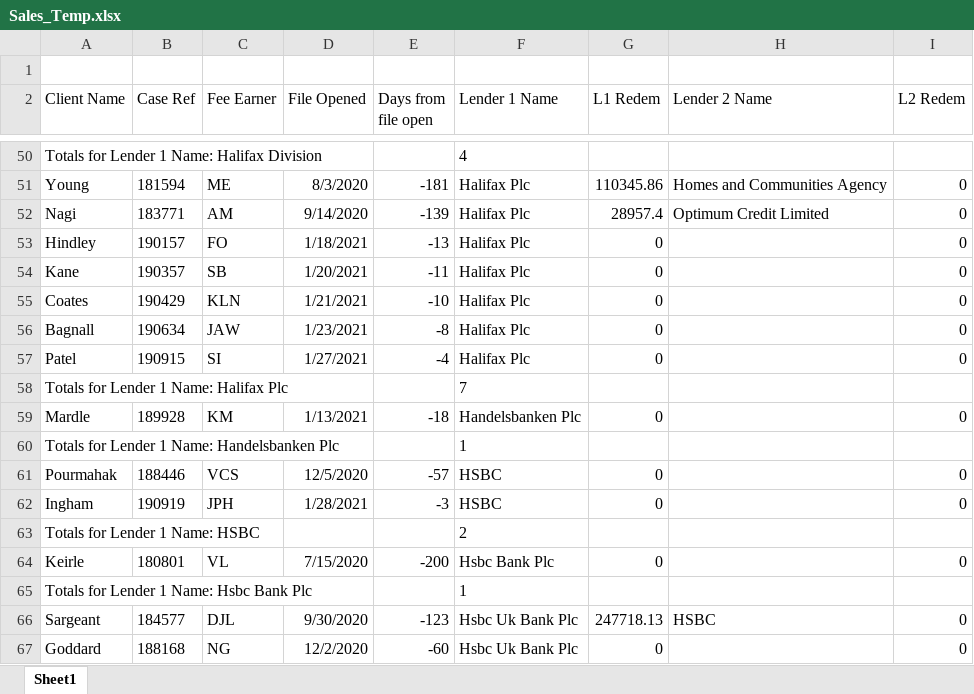
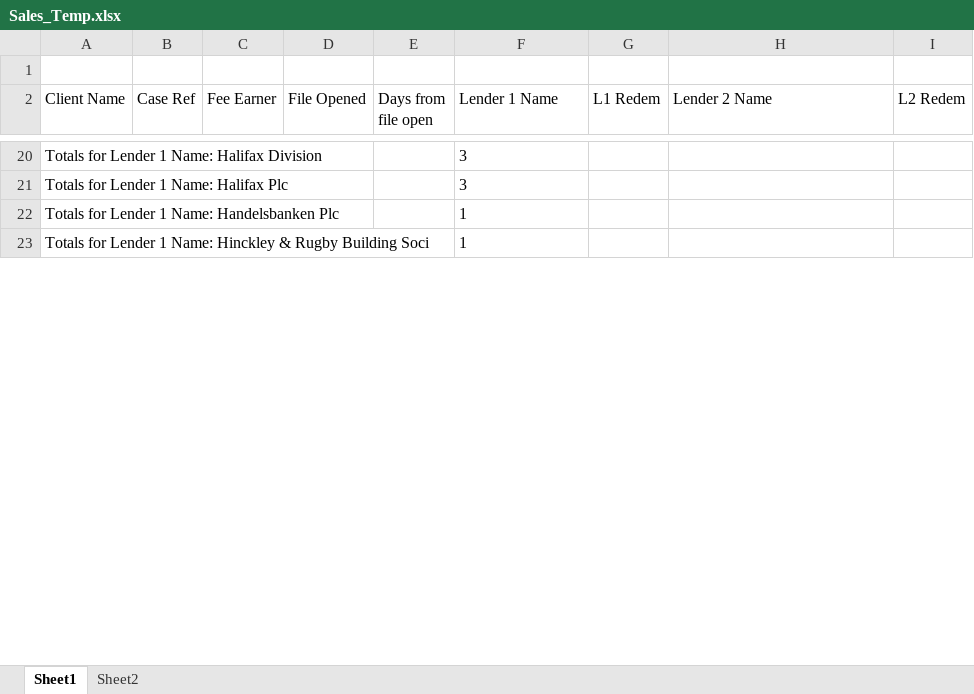
Before and after one commit to bilal-zafri/Redemption-BOT, an Excel workbook: Sales_Temp.xlsx, sheet Sheet1, drawn as a sheet; only a part is shown, gaps mark what is left out; values as stored, in another font and other column widths than the file's, no borders; removed rows and columns are numbered as before the commit, all else as after; the diff covers the shown part only; the diff names each change by its address in the sheet, - before the commit and + after, or states it on an @@ line.

```diff
--- a/Sales_Temp.xlsx (sheet Sheet1)
+++ b/Sales_Temp.xlsx (sheet Sheet1)
+sheet tab: Sheet2
-F20 (Lender 1 Name): 4
+F20 (Lender 1 Name): 3
-row 51: Young | 181594 | ME | 8/3/2020 | -181 | Halifax Plc | 110345.86 | Homes and Communities Agency | 0
-row 52: Nagi | 183771 | AM | 9/14/2020 | -139 | Halifax Plc | 28957.4 | Optimum Credit Limited | 0
-row 53: Hindley | 190157 | FO | 1/18/2021 | -13 | Halifax Plc | 0 |  | 0
-row 54: Kane | 190357 | SB | 1/20/2021 | -11 | Halifax Plc | 0 |  | 0
-row 55: Coates | 190429 | KLN | 1/21/2021 | -10 | Halifax Plc | 0 |  | 0
-row 56: Bagnall | 190634 | JAW | 1/23/2021 | -8 | Halifax Plc | 0 |  | 0
-row 57: Patel | 190915 | SI | 1/27/2021 | -4 | Halifax Plc | 0 |  | 0
-F21 (Lender 1 Name): 7
+F21 (Lender 1 Name): 3
-row 59: Mardle | 189928 | KM | 1/13/2021 | -18 | Handelsbanken Plc | 0 |  | 0
-row 61: Pourmahak | 188446 | VCS | 12/5/2020 | -57 | HSBC | 0 |  | 0
-row 62: Ingham | 190919 | JPH | 1/28/2021 | -3 | HSBC | 0 |  | 0
-row 63: Totals for Lender 1 Name: HSBC |  |  |  |  | 2
-row 64: Keirle | 180801 | VL | 7/15/2020 | -200 | Hsbc Bank Plc | 0 |  | 0
-A23 (Client Name): …1 Name: Hsbc Bank Plc
+A23 (Client Name): …1 Name: Hinckley & Rugby Building Soci
-row 66: Sargeant | 184577 | DJL | 9/30/2020 | -123 | Hsbc Uk Bank Plc | 247718.13 | HSBC | 0
-row 67: Goddard | 188168 | NG | 12/2/2020 | -60 | Hsbc Uk Bank Plc | 0 |  | 0
```
Also changed, not shown: 4 added rows, 66 removed rows and 25 edited cells elsewhere in this sheet, 57 other files.
